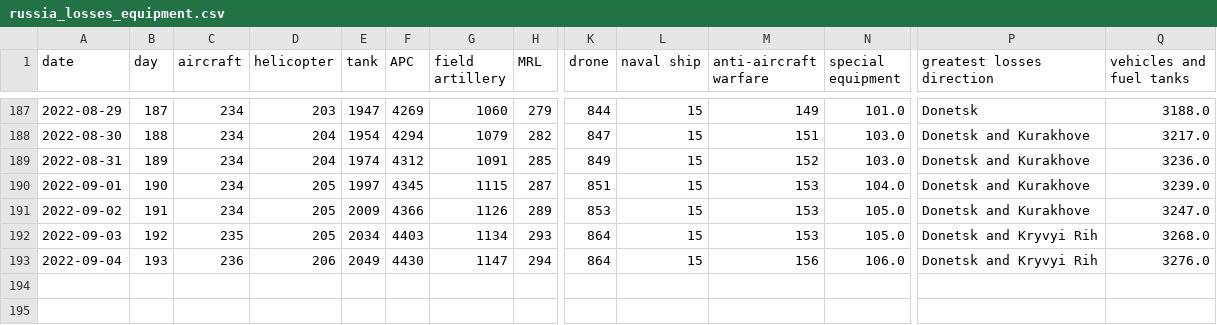
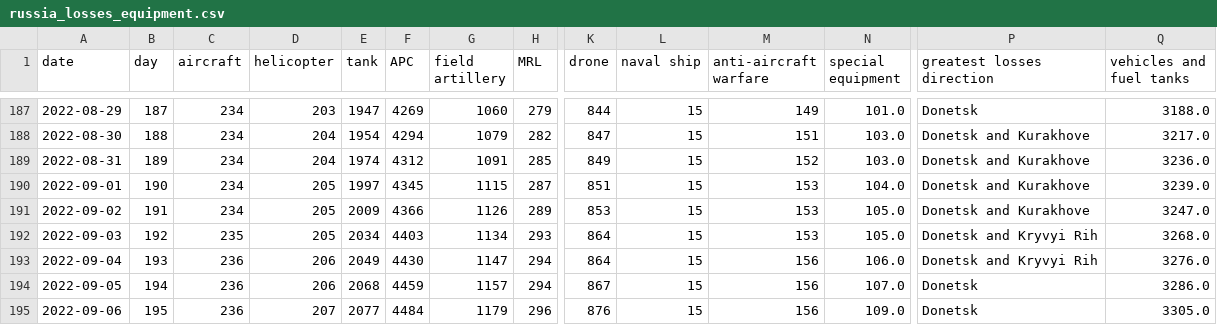
Before and after one commit to taw/open-source-adventures, a CSV file: docs/episode-31/russia_losses_equipment.csv, drawn as a sheet; only a part is shown, gaps mark what is left out; rows hold the shown columns only; the diff names each change by its address in the sheet, - before the commit and + after, or states it on an @@ line.

```diff
--- a/docs/episode-31/russia_losses_equipment.csv
+++ b/docs/episode-31/russia_losses_equipment.csv
+row 194: 2022-09-05 | 194 | 236 | 206 | 2068 | 4459 | 1157 | 294 | 867 | 15 | 156 | 107.0 | Donetsk | 3286.0
+row 195: 2022-09-06 | 195 | 236 | 207 | 2077 | 4484 | 1179 | 296 | 876 | 15 | 156 | 109.0 | Donetsk | 3305.0
```
Also changed, not shown: docs/episode-29/tanks/russia_losses_equipment.csv, docs/episode-30/russia_losses_equipment.982e4e03.csv, 48 other files.
